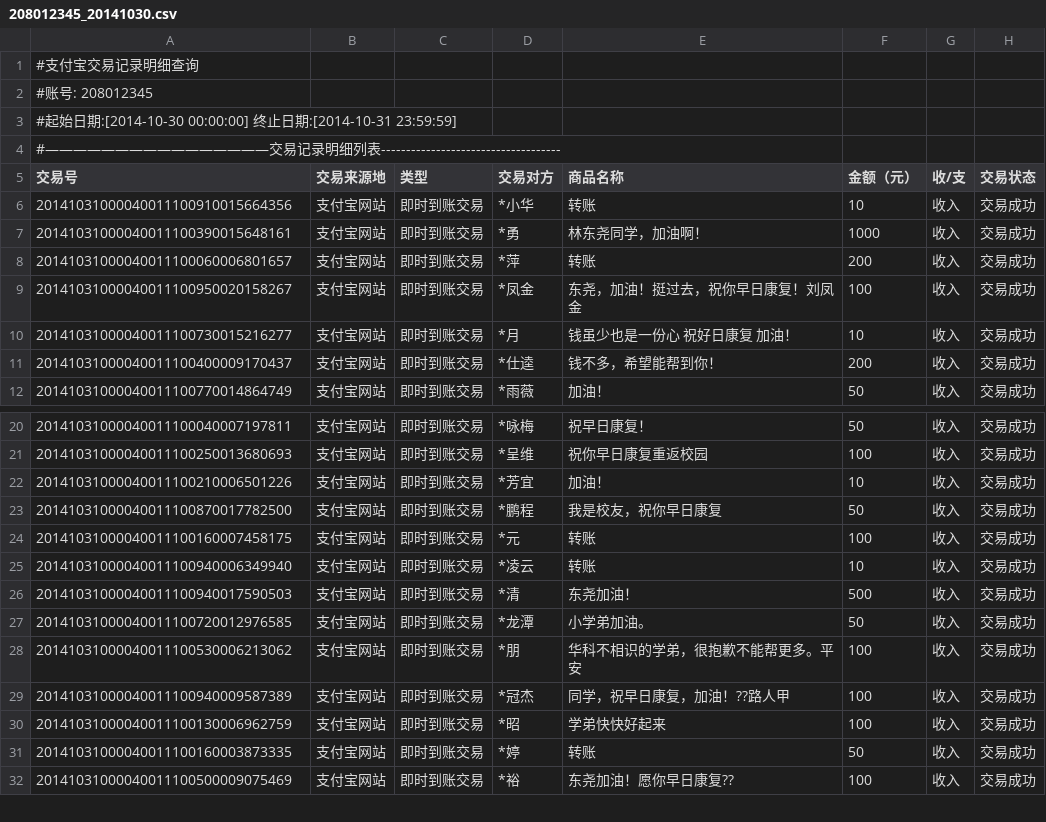
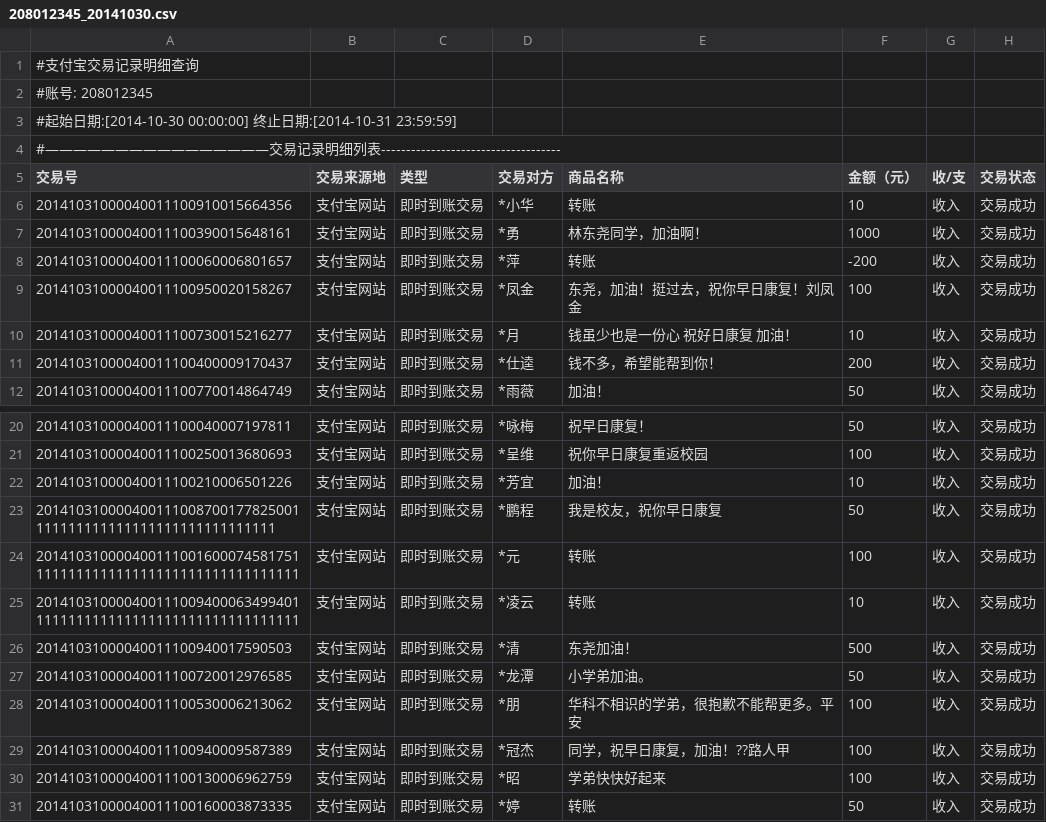
Before and after one commit to feiweiwei/BillSpringBatch, a CSV file: data/alipay/208012345_20141030.csv, drawn as a sheet; only a part is shown, gaps mark what is left out; the shorter side is filled out with more unchanged rows.

```diff
--- a/data/alipay/208012345_20141030.csv
+++ b/data/alipay/208012345_20141030.csv
@@ -7,3 +7,3 @@
 "20141031000040011100390015648161	",支付宝网站     ,即时到账交易          ,*勇              ,林东尧同学，加油啊！          ,1000,收入      ,交易成功
-"20141031000040011100060006801657	",支付宝网站     ,即时到账交易          ,*萍              ,转账                  ,200,收入      ,交易成功
+"20141031000040011100060006801657	",支付宝网站     ,即时到账交易          ,*萍              ,转账                  ,-200,收入      ,交易成功
 "20141031000040011100950020158267	",支付宝网站     ,即时到账交易          ,*凤金             ,东尧，加油！挺过去，祝你早日康复！刘凤金,100,收入      ,交易成功
@@ -22,5 +22,5 @@
 "20141031000040011100210006501226	",支付宝网站     ,即时到账交易          ,*芳宜             ,加油！                 ,10,收入      ,交易成功
-"20141031000040011100870017782500	",支付宝网站     ,即时到账交易          ,*鹏程             ,我是校友，祝你早日康复         ,50,收入      ,交易成功
-"20141031000040011100160007458175	",支付宝网站     ,即时到账交易          ,*元              ,转账                  ,100,收入      ,交易成功
-"20141031000040011100940006349940	",支付宝网站     ,即时到账交易          ,*凌云             ,转账                  ,10,收入      ,交易成功
+"201410310000400111008700177825001111111111111111111111111111111	",支付宝网站     ,即时到账交易          ,*鹏程             ,我是校友，祝你早日康复         ,50,收入      ,交易成功
+"201410310000400111001600074581751111111111111111111111111111111111	",支付宝网站     ,即时到账交易          ,*元              ,转账                  ,100,收入      ,交易成功
+"201410310000400111009400063499401111111111111111111111111111111111	",支付宝网站     ,即时到账交易          ,*凌云             ,转账                  ,10,收入      ,交易成功
 "20141031000040011100940017590503	",支付宝网站     ,即时到账交易          ,*清              ,东尧加油！               ,500,收入      ,交易成功
```
Also changed, not shown: 37 other files.
